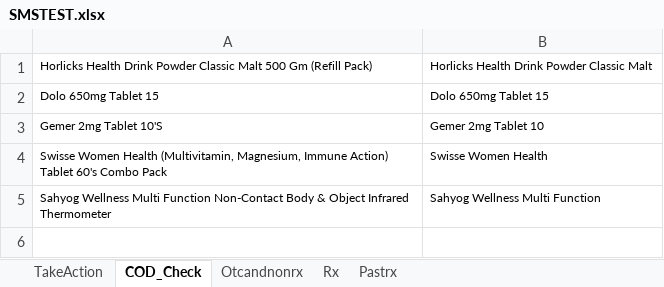
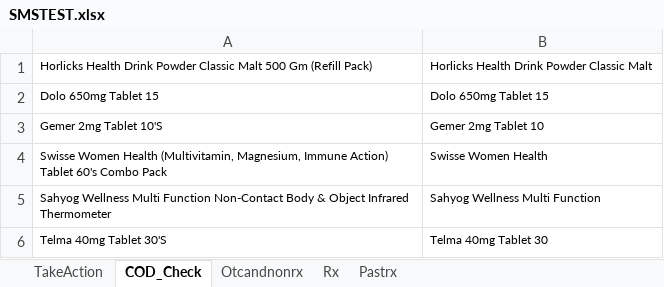
Before and after one commit to kural92/Test, an Excel workbook: Test Data/SMSTEST.xlsx, sheet COD_Check, drawn as a sheet; values as stored, in another font and other column widths than the file's, no borders; the diff names each change by its address in the sheet, - before the commit and + after, or states it on an @@ line.

```diff
--- a/Test Data/SMSTEST.xlsx (sheet COD_Check)
+++ b/Test Data/SMSTEST.xlsx (sheet COD_Check)
+row 6: Telma 40mg Tablet 30'S | Telma 40mg Tablet 30
```
Also changed, not shown: 16 other files.
